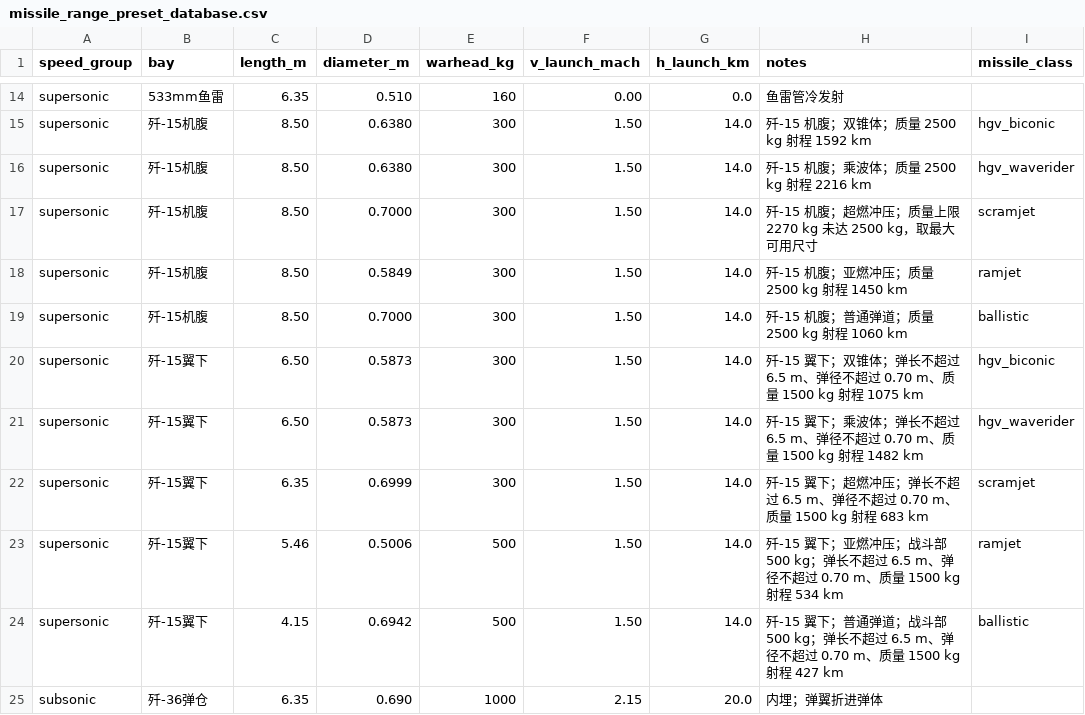
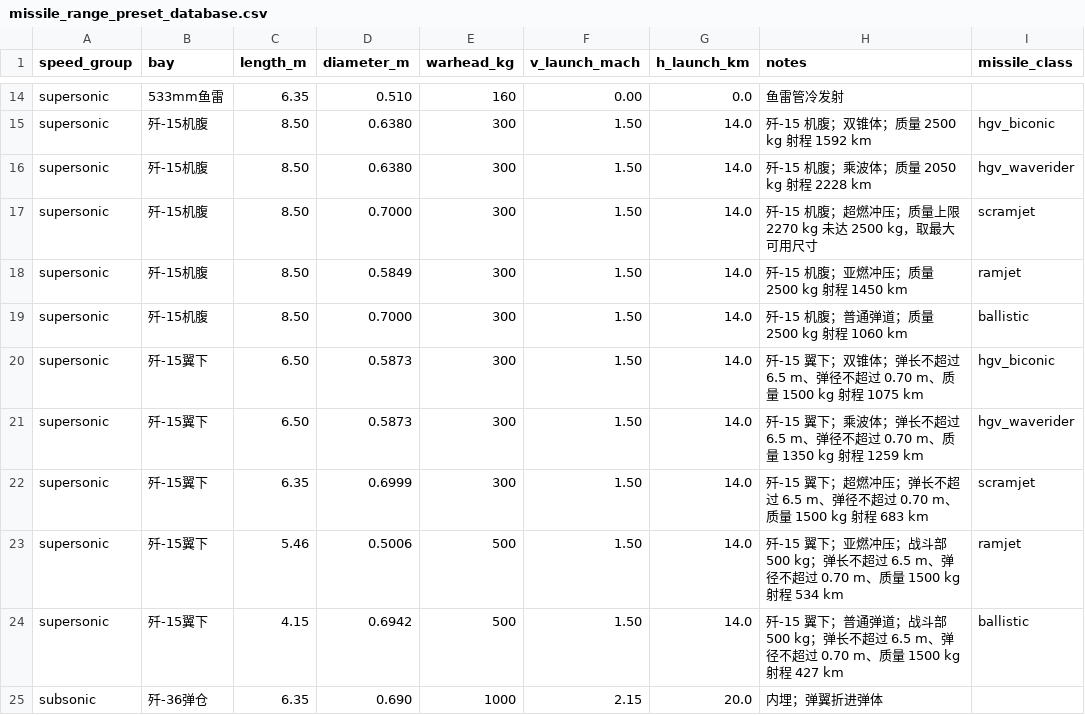
Before and after one commit to xtxsinan-lgtm/military_simulators, a CSV file: data/missile_range_preset_database.csv, drawn as a sheet; only a part is shown, gaps mark what is left out.

```diff
--- a/data/missile_range_preset_database.csv
+++ b/data/missile_range_preset_database.csv
@@ -15,3 +15,3 @@ supersonic,533mm鱼雷,6.35,0.510,160,0.00,0.0,鱼雷管冷发射,
 supersonic,歼-15机腹,8.50,0.6380,300,1.50,14.0,歼-15 机腹；双锥体；质量 2500 kg 射程 1592 km,hgv_biconic
-supersonic,歼-15机腹,8.50,0.6380,300,1.50,14.0,歼-15 机腹；乘波体；质量 2500 kg 射程 2216 km,hgv_waverider
+supersonic,歼-15机腹,8.50,0.6380,300,1.50,14.0,歼-15 机腹；乘波体；质量 2050 kg 射程 2228 km,hgv_waverider
 supersonic,歼-15机腹,8.50,0.7000,300,1.50,14.0,歼-15 机腹；超燃冲压；质量上限 2270 kg 未达 2500 kg，取最大可用尺寸,scramjet
@@ -20,3 +20,3 @@ supersonic,歼-15机腹,8.50,0.7000,300,1.50,14.0,歼-15 机腹；普通弹道
 supersonic,歼-15翼下,6.50,0.5873,300,1.50,14.0,歼-15 翼下；双锥体；弹长不超过 6.5 m、弹径不超过 0.70 m、质量 1500 kg 射程 1075 km,hgv_biconic
-supersonic,歼-15翼下,6.50,0.5873,300,1.50,14.0,歼-15 翼下；乘波体；弹长不超过 6.5 m、弹径不超过 0.70 m、质量 1500 kg 射程 1482 km,hgv_waverider
+supersonic,歼-15翼下,6.50,0.5873,300,1.50,14.0,歼-15 翼下；乘波体；弹长不超过 6.5 m、弹径不超过 0.70 m、质量 1350 kg 射程 1259 km,hgv_waverider
 supersonic,歼-15翼下,6.35,0.6999,300,1.50,14.0,歼-15 翼下；超燃冲压；弹长不超过 6.5 m、弹径不超过 0.70 m、质量 1500 kg 射程 683 km,scramjet
```
Also changed, not shown: docs/py/data/missile_range_preset_database.csv, 9 other files.
